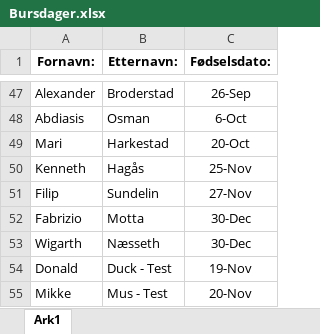
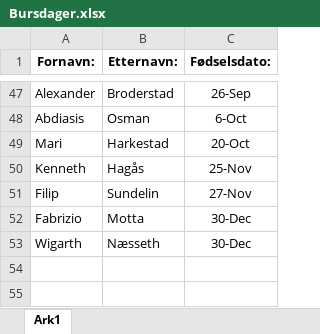
Before and after one commit to wigarth/Bursdag, an Excel workbook: Bursdager.xlsx, sheet Ark1, drawn as a sheet; only a part is shown, gaps mark what is left out; values as stored, in another font and other column widths than the file's, no borders; conditional formats not drawn; the diff names each change by its address in the sheet, - before the commit and + after, or states it on an @@ line.

Commit message:
Add files via upload

```diff
--- a/Bursdager.xlsx (sheet Ark1)
+++ b/Bursdager.xlsx (sheet Ark1)
-row 54: Donald | Duck - Test | 19-Nov
-row 55: Mikke | Mus - Test | 20-Nov
```
